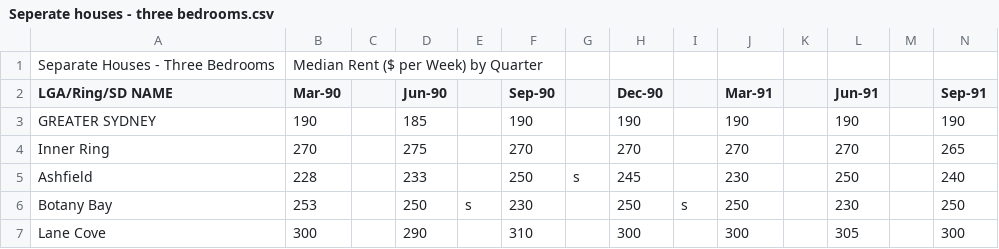
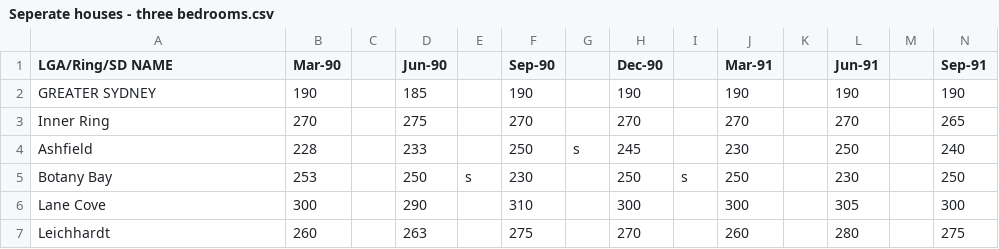
Before and after one commit to JJdeGroot/Parramatta-Dashboard, a CSV file: data/rent/Seperate houses - three bedrooms.csv, drawn as a sheet; only a part is shown; the shorter side is filled out with more unchanged rows; rows hold the shown columns only; the diff names each change by its address in the sheet, - before the commit and + after, or states it on an @@ line.

```diff
--- a/data/rent/Seperate houses - three bedrooms.csv
+++ b/data/rent/Seperate houses - three bedrooms.csv
-row 1: Separate Houses - Three Bedrooms | Median Rent ($ per Week) by Quarter
```
Also changed, not shown: data/rent/All dwellings - four+ bedrooms.csv, data/rent/All dwellings - three bedrooms.csv, 13 other files.
